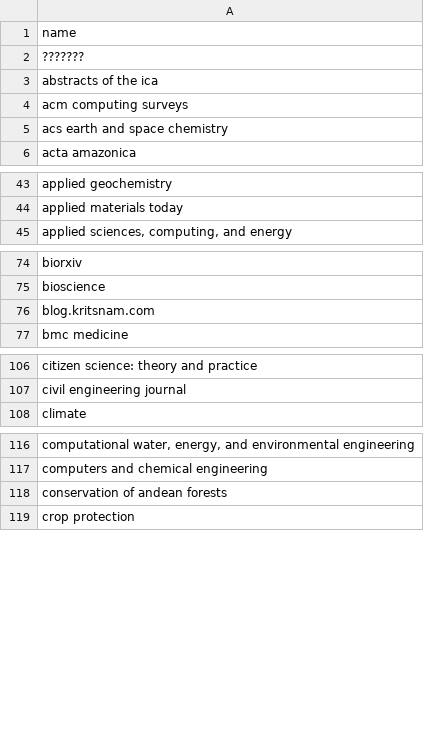
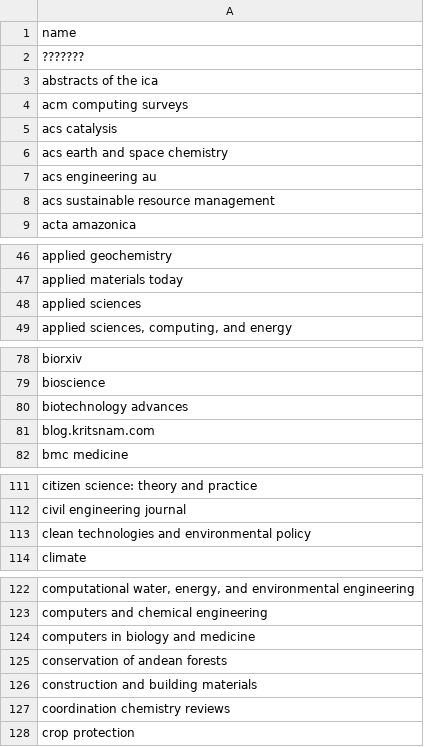
Before and after one commit to saswatanandi/paper-explorer-backend, a CSV file: data/databases/csv/avoid.csv, drawn as a sheet; only a part is shown, gaps mark what is left out; the diff covers the shown part only; the diff names each change by its address in the sheet, - before the commit and + after, or states it on an @@ line.

```diff
--- a/data/databases/csv/avoid.csv
+++ b/data/databases/csv/avoid.csv
+row 5: acs catalysis
+row 7: acs engineering au
+row 8: acs sustainable resource management
+row 48: applied sciences
+row 80: biotechnology advances
+row 113: clean technologies and environmental policy
+row 124: computers in biology and medicine
+row 126: construction and building materials
+row 127: coordination chemistry reviews
```
Also changed, not shown: 9 added rows elsewhere in this file, data/databases/csv/unique_paper_id.csv, 1 other file.
